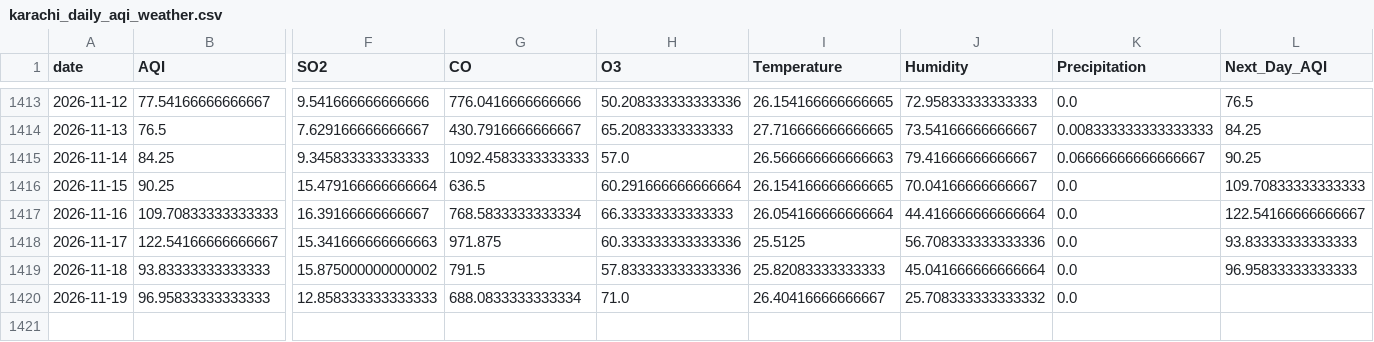
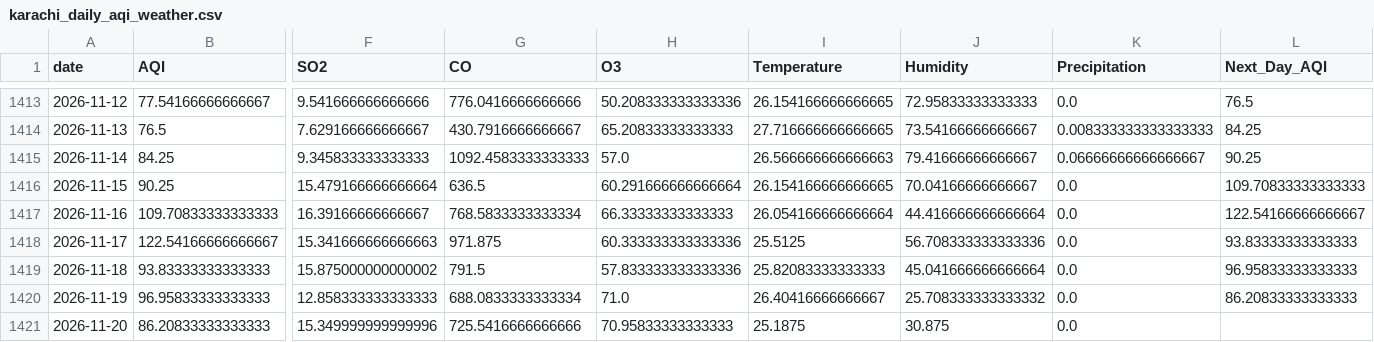
Before and after one commit to itsmeumaima/Pearls-AQI-Predictor, a CSV file: data/raw/karachi_daily_aqi_weather.csv, drawn as a sheet; only a part is shown, gaps mark what is left out; rows hold the shown columns only; the diff names each change by its address in the sheet, - before the commit and + after, or states it on an @@ line.

```diff
--- a/data/raw/karachi_daily_aqi_weather.csv
+++ b/data/raw/karachi_daily_aqi_weather.csv
-L1420 (Next_Day_AQI): (empty)
+L1420 (Next_Day_AQI): 86.20833333333333
+row 1421: 2026-11-20 | 86.20833333333333 | 15.349999999999996 | 725.5416666666666 | 70.95833333333333 | 25.1875 | 30.875 | 0.0
```
Also changed, not shown: 1 other file.
